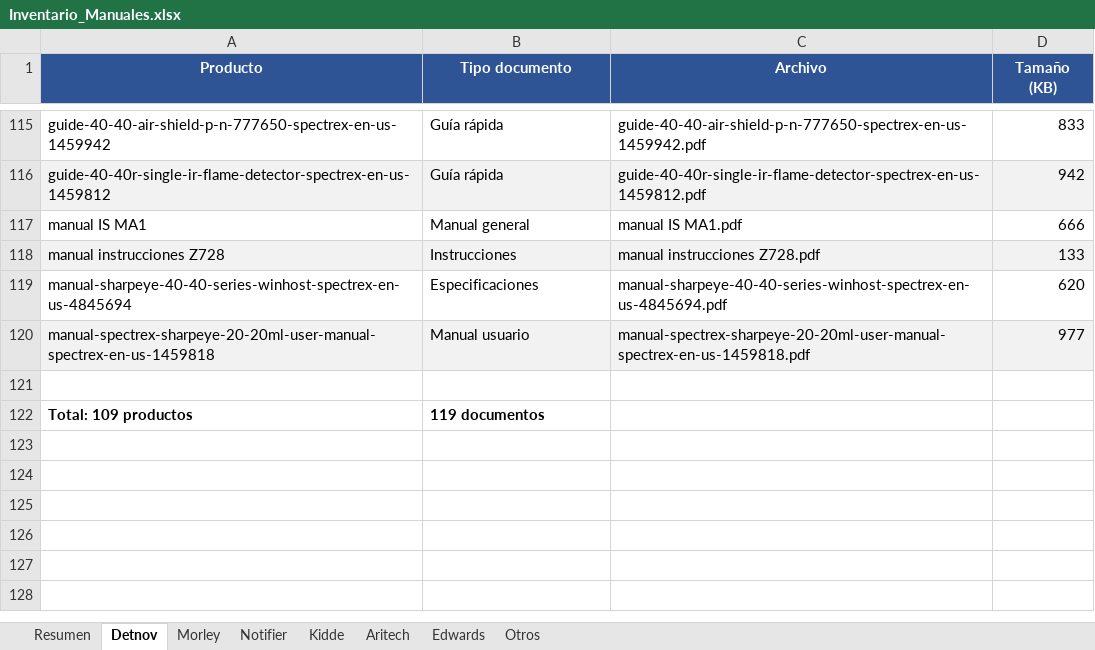
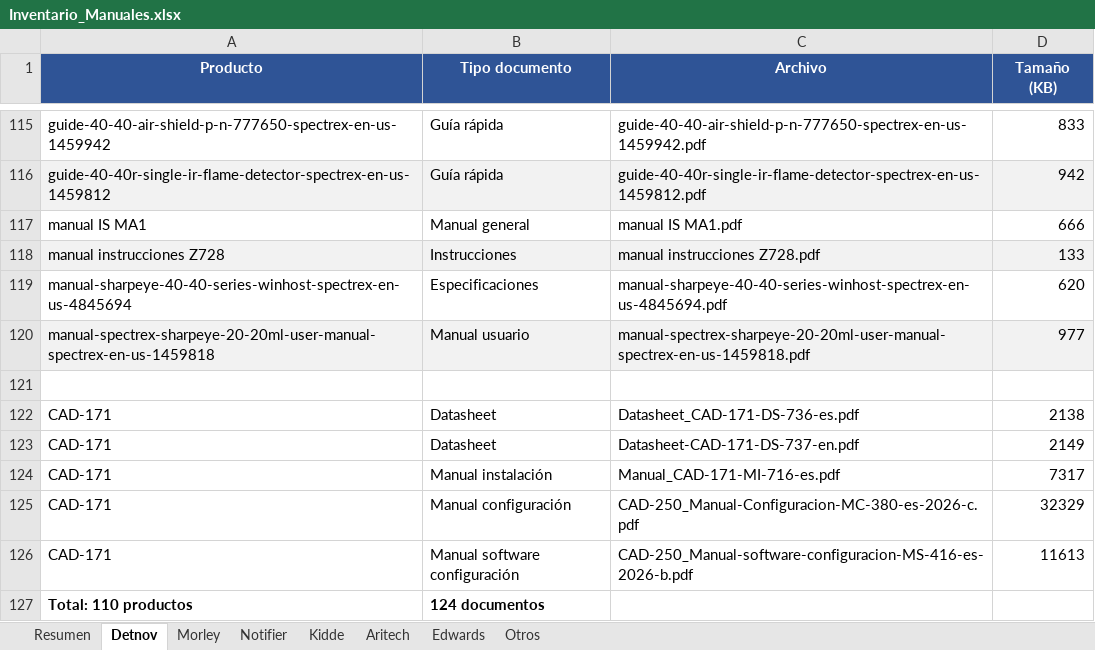
Before and after one commit to albertofontiber/technical_bot, an Excel workbook: data/Inventario_Manuales.xlsx, sheet Detnov, drawn as a sheet; only a part is shown, gaps mark what is left out; values as stored, in another font and other column widths than the file's, no borders; addresses are those after the commit; the diff names each change by its address in the sheet, - before the commit and + after, or states it on an @@ line.

```diff
--- a/data/Inventario_Manuales.xlsx (sheet Detnov)
+++ b/data/Inventario_Manuales.xlsx (sheet Detnov)
+row 122: CAD-171 | Datasheet | Datasheet_CAD-171-DS-736-es.pdf | 2138
+row 123: CAD-171 | Datasheet | Datasheet-CAD-171-DS-737-en.pdf | 2149
+row 124: CAD-171 | Manual instalación | Manual_CAD-171-MI-716-es.pdf | 7317
+row 125: CAD-171 | Manual configuración | CAD-250_Manual-Configuracion-MC-380-es-2026-c.pdf | 32329
+row 126: CAD-171 | Manual software configuración | CAD-250_Manual-software-configuracion-MS-416-es-2026-b.pdf | 11613
-A127 (Producto): Total: 109 productos
+A127 (Producto): Total: 110 productos
-B127 (Tipo documento): 119 documentos
+B127 (Tipo documento): 124 documentos
```
Also changed, not shown: sheet Resumen, 3 other files.
